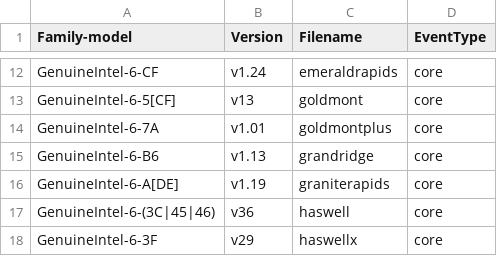
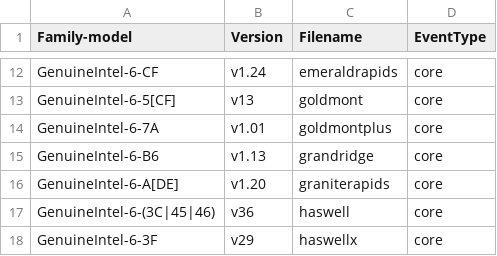
Before and after one commit to nkumarsi/kernel-topics, a CSV file: tools/perf/pmu-events/arch/x86/mapfile.csv, drawn as a sheet; only a part is shown, gaps mark what is left out.

Commit message:
perf vendor events intel: Update graniterapids events from 1.19 to 1.20
The updated events were published in:
https://github.com/intel/perfmon/commit/084ecb869d75f9e5383354d3fe68a93aa25be112

Signed-off-by: Chun-Tse Shao <ctshao@google.com>
Reviewed-by: Dapeng Mi <dapeng1.mi@linux.intel.com>
Signed-off-by: Namhyung Kim <namhyung@kernel.org>

```diff
--- a/tools/perf/pmu-events/arch/x86/mapfile.csv
+++ b/tools/perf/pmu-events/arch/x86/mapfile.csv
@@ -15,3 +15,3 @@ GenuineIntel-6-7A,v1.01,goldmontplus,core
 GenuineIntel-6-B6,v1.13,grandridge,core
-GenuineIntel-6-A[DE],v1.19,graniterapids,core
+GenuineIntel-6-A[DE],v1.20,graniterapids,core
 GenuineIntel-6-(3C|45|46),v36,haswell,core
```
Also changed, not shown: 3 other files.
